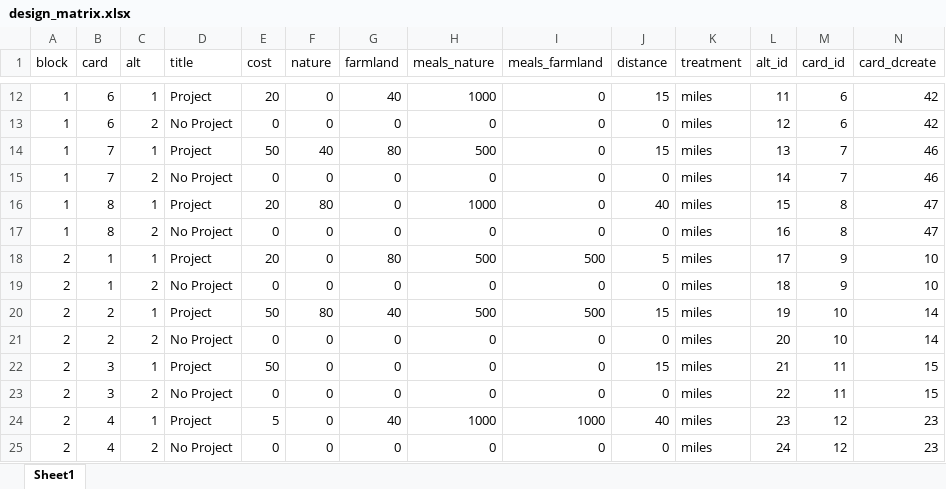
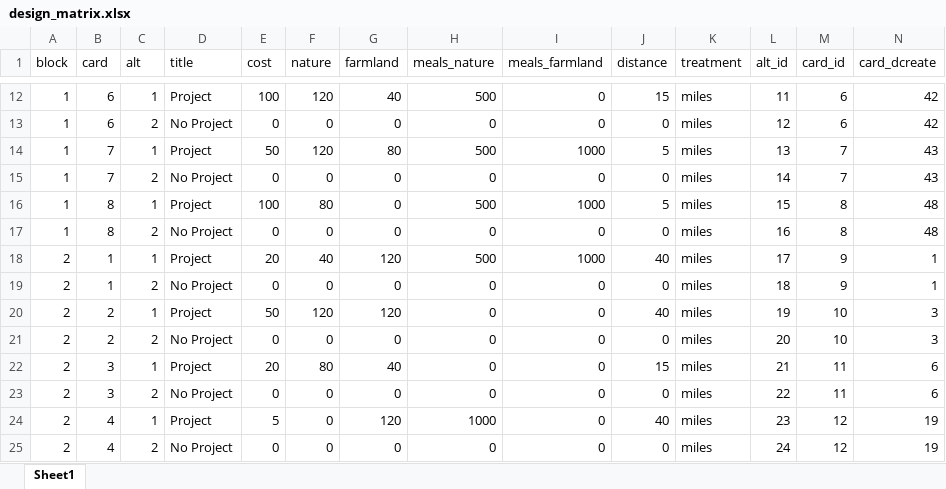
Before and after one commit to bryanparthum/farmland_conservation, an Excel workbook: experiment_design/store/design_matrix.xlsx, sheet Sheet1, drawn as a sheet; only a part is shown, gaps mark what is left out; values as stored, in another font and other column widths than the file's, no borders; the diff covers the shown part only; the diff names each change by its address in the sheet, - before the commit and + after, or states it on an @@ line.

```diff
--- a/experiment_design/store/design_matrix.xlsx (sheet Sheet1)
+++ b/experiment_design/store/design_matrix.xlsx (sheet Sheet1)
-E12 (cost): 20
+E12 (cost): 100
-F12 (nature): 0
+F12 (nature): 120
-H12 (meals_nature): 1000
+H12 (meals_nature): 500
-F14 (nature): 40
+F14 (nature): 120
-I14 (meals_farmland): 0
+I14 (meals_farmland): 1000
-J14 (distance): 15
+J14 (distance): 5
-N14:N15 (card_dcreate): 46
+N14:N15 (card_dcreate): 43
-E16 (cost): 20
+E16 (cost): 100
-H16 (meals_nature): 1000
+H16 (meals_nature): 500
-I16 (meals_farmland): 0
+I16 (meals_farmland): 1000
-J16 (distance): 40
+J16 (distance): 5
-N16:N17 (card_dcreate): 47
+N16:N17 (card_dcreate): 48
-F18 (nature): 0
+F18 (nature): 40
-G18 (farmland): 80
+G18 (farmland): 120
-I18 (meals_farmland): 500
+I18 (meals_farmland): 1000
-J18 (distance): 5
+J18 (distance): 40
-N18:N19 (card_dcreate): 10
+N18:N19 (card_dcreate): 1
-F20 (nature): 80
+F20 (nature): 120
-G20 (farmland): 40
+G20 (farmland): 120
-H20 (meals_nature): 500
+H20 (meals_nature): 0
-I20 (meals_farmland): 500
+I20 (meals_farmland): 0
-J20 (distance): 15
+J20 (distance): 40
-N20:N21 (card_dcreate): 14
+N20:N21 (card_dcreate): 3
-E22 (cost): 50
+E22 (cost): 20
-F22 (nature): 0
+F22 (nature): 80
-G22 (farmland): 0
+G22 (farmland): 40
-N22:N23 (card_dcreate): 15
+N22:N23 (card_dcreate): 6
-G24 (farmland): 40
+G24 (farmland): 120
-I24 (meals_farmland): 1000
+I24 (meals_farmland): 0
-N24:N25 (card_dcreate): 23
+N24:N25 (card_dcreate): 19
```
Also changed, not shown: 554 edited cells elsewhere in this sheet, 4 other files.
